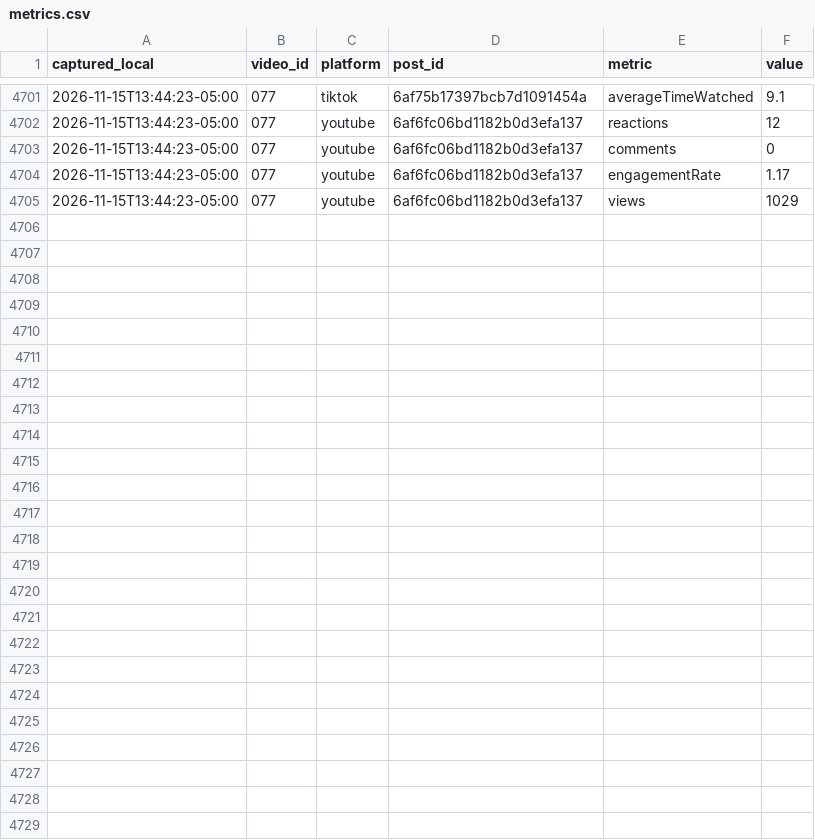
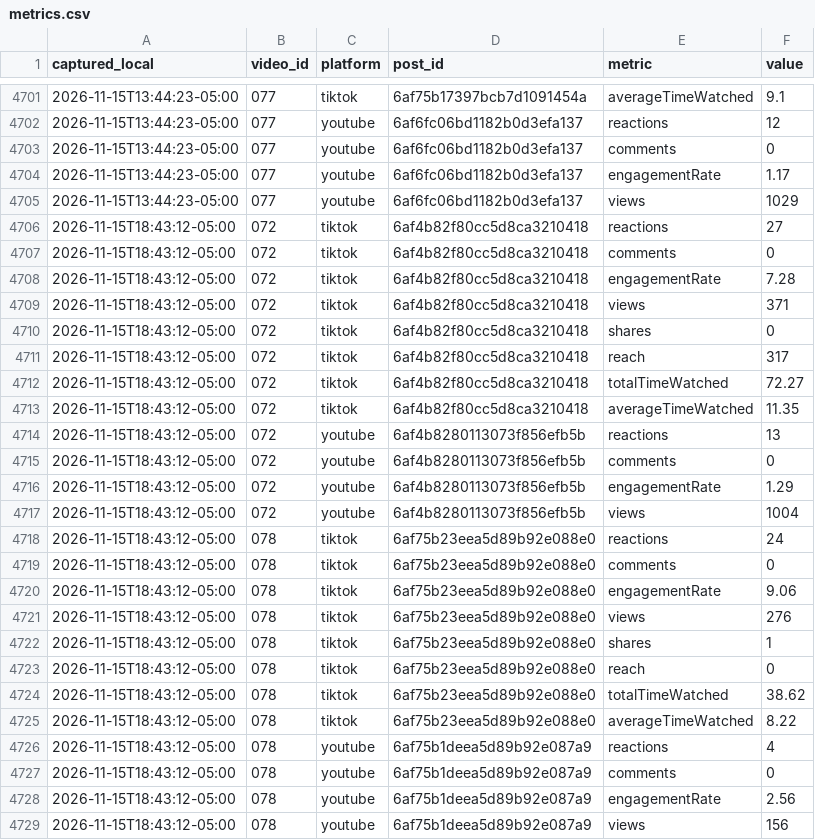
Before and after one commit to eduardomora041092-niolab/curiolab-studio-30, a CSV file: logs/metrics.csv, drawn as a sheet; only a part is shown, gaps mark what is left out; the diff names each change by its address in the sheet, - before the commit and + after, or states it on an @@ line.

```diff
--- a/logs/metrics.csv
+++ b/logs/metrics.csv
+row 4706: 2026-11-15T18:43:12-05:00 | 072 | tiktok | 6af4b82f80cc5d8ca3210418 | reactions | 27
+row 4707: 2026-11-15T18:43:12-05:00 | 072 | tiktok | 6af4b82f80cc5d8ca3210418 | comments | 0
+row 4708: 2026-11-15T18:43:12-05:00 | 072 | tiktok | 6af4b82f80cc5d8ca3210418 | engagementRate | 7.28
+row 4709: 2026-11-15T18:43:12-05:00 | 072 | tiktok | 6af4b82f80cc5d8ca3210418 | views | 371
+row 4710: 2026-11-15T18:43:12-05:00 | 072 | tiktok | 6af4b82f80cc5d8ca3210418 | shares | 0
+row 4711: 2026-11-15T18:43:12-05:00 | 072 | tiktok | 6af4b82f80cc5d8ca3210418 | reach | 317
+row 4712: 2026-11-15T18:43:12-05:00 | 072 | tiktok | 6af4b82f80cc5d8ca3210418 | totalTimeWatched | 72.27
+row 4713: 2026-11-15T18:43:12-05:00 | 072 | tiktok | 6af4b82f80cc5d8ca3210418 | averageTimeWatched | 11.35
+row 4714: 2026-11-15T18:43:12-05:00 | 072 | youtube | 6af4b8280113073f856efb5b | reactions | 13
+row 4715: 2026-11-15T18:43:12-05:00 | 072 | youtube | 6af4b8280113073f856efb5b | comments | 0
+row 4716: 2026-11-15T18:43:12-05:00 | 072 | youtube | 6af4b8280113073f856efb5b | engagementRate | 1.29
+row 4717: 2026-11-15T18:43:12-05:00 | 072 | youtube | 6af4b8280113073f856efb5b | views | 1004
+row 4718: 2026-11-15T18:43:12-05:00 | 078 | tiktok | 6af75b23eea5d89b92e088e0 | reactions | 24
+row 4719: 2026-11-15T18:43:12-05:00 | 078 | tiktok | 6af75b23eea5d89b92e088e0 | comments | 0
+row 4720: 2026-11-15T18:43:12-05:00 | 078 | tiktok | 6af75b23eea5d89b92e088e0 | engagementRate | 9.06
+row 4721: 2026-11-15T18:43:12-05:00 | 078 | tiktok | 6af75b23eea5d89b92e088e0 | views | 276
+row 4722: 2026-11-15T18:43:12-05:00 | 078 | tiktok | 6af75b23eea5d89b92e088e0 | shares | 1
+row 4723: 2026-11-15T18:43:12-05:00 | 078 | tiktok | 6af75b23eea5d89b92e088e0 | reach | 0
+row 4724: 2026-11-15T18:43:12-05:00 | 078 | tiktok | 6af75b23eea5d89b92e088e0 | totalTimeWatched | 38.62
+row 4725: 2026-11-15T18:43:12-05:00 | 078 | tiktok | 6af75b23eea5d89b92e088e0 | averageTimeWatched | 8.22
+row 4726: 2026-11-15T18:43:12-05:00 | 078 | youtube | 6af75b1deea5d89b92e087a9 | reactions | 4
+row 4727: 2026-11-15T18:43:12-05:00 | 078 | youtube | 6af75b1deea5d89b92e087a9 | comments | 0
+row 4728: 2026-11-15T18:43:12-05:00 | 078 | youtube | 6af75b1deea5d89b92e087a9 | engagementRate | 2.56
+row 4729: 2026-11-15T18:43:12-05:00 | 078 | youtube | 6af75b1deea5d89b92e087a9 | views | 156
```
Also changed, not shown: calendar/CurioLab_calendario_90.csv, evidence/buffer/index.csv, 24 other files.
